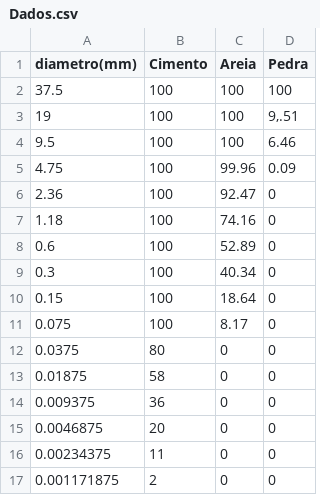
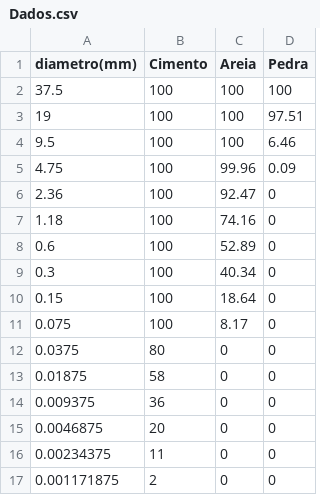
Before and after one commit to RafaelJuncos/Particle-Packing-Technology, a CSV file: Dados.csv, drawn as a sheet.

Commit message:
Add files via upload

```diff
--- a/Dados.csv
+++ b/Dados.csv
@@ -2,3 +2,3 @@ diametro(mm);Cimento;Areia;Pedra
 37.5;100;100;100
-19;100;100;9,.51
+19;100;100;97.51
 9.5;100;100;6.46
```
